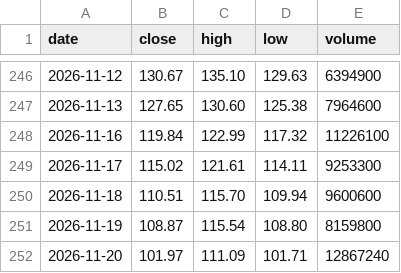
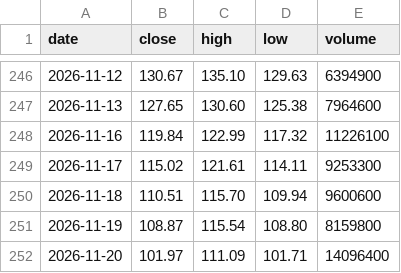
Before and after one commit to mycelrh/mycel, a CSV file: sim/coin-daily.csv, drawn as a sheet; only a part is shown, gaps mark what is left out.

```diff
--- a/sim/coin-daily.csv
+++ b/sim/coin-daily.csv
@@ -251,2 +251,2 @@ date,close,high,low,volume
 2026-11-19,108.87,115.54,108.80,8159800
-2026-11-20,101.97,111.09,101.71,12867240
+2026-11-20,101.97,111.09,101.71,14096400
```
Also changed, not shown: 3 other files.
